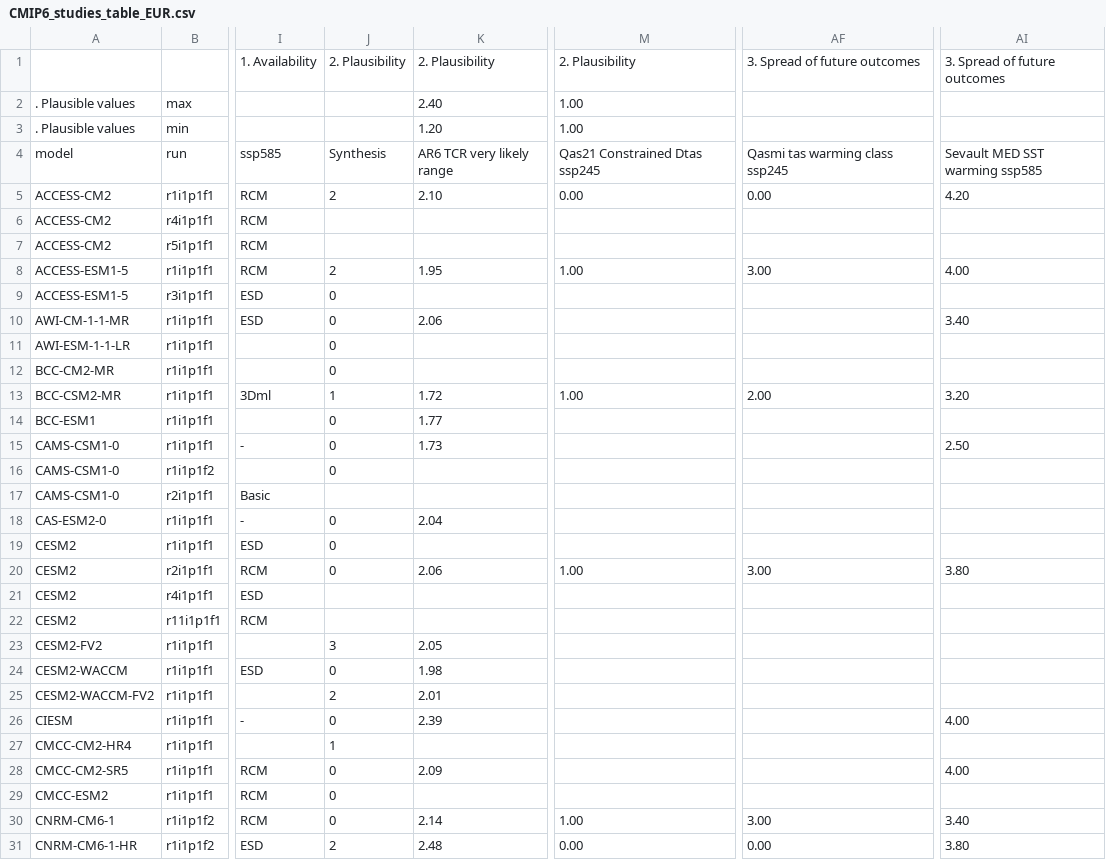
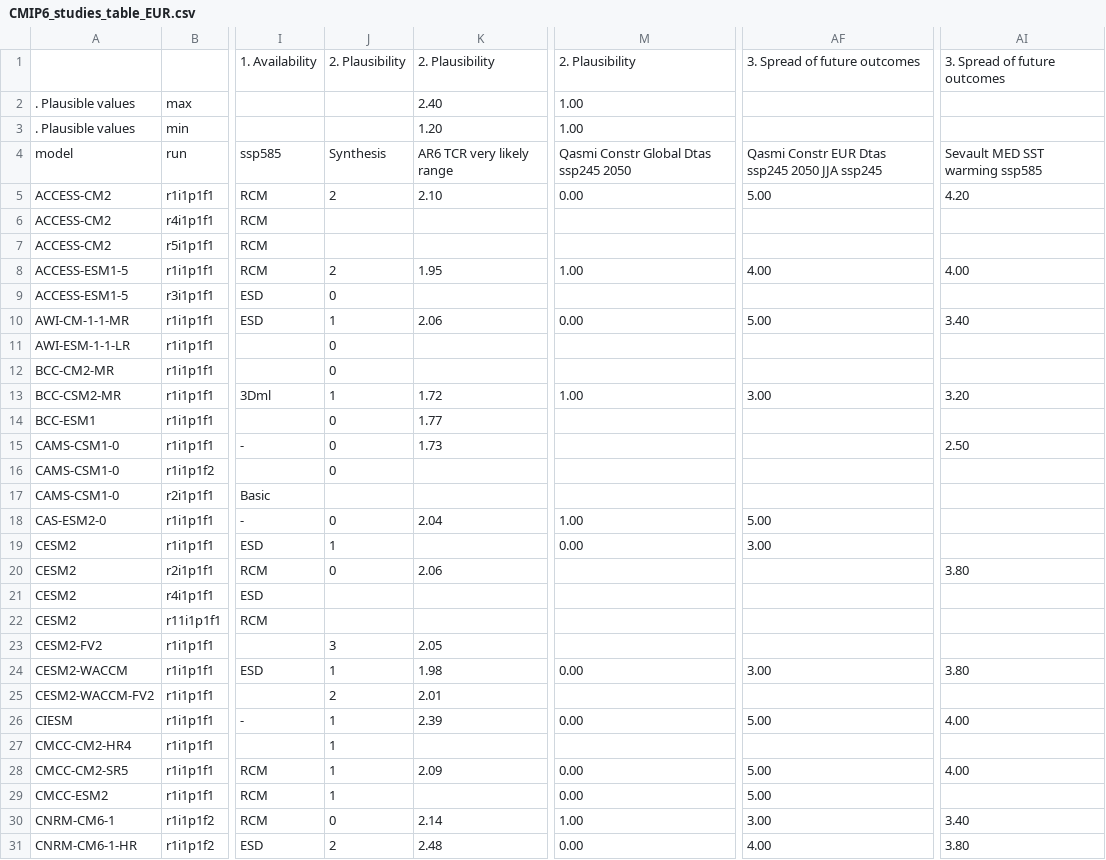
Before and after one commit to jesusff/cmip6-for-cordex, a CSV file: CMIP6_studies_table_EUR.csv, drawn as a sheet; only a part is shown, gaps mark what is left out; the diff covers the shown part only; the diff names each change by its address in the sheet, - before the commit and + after, or states it on an @@ line.

Commit message:
Fix and clean Quasmi.yaml / Update tables EUR
NOTE that the boundaries defining the categories in Quasmi.yaml changed
already in the previous commit of this file (ae4948c).

Also fixed the indentation of the data block under the scenario (ssp245)
tag.

```diff
--- a/CMIP6_studies_table_EUR.csv
+++ b/CMIP6_studies_table_EUR.csv
-M4: Qas21 Constrained Dtas ssp245
+M4: Qasmi Constr Global Dtas ssp245 2050
-AF4: Qasmi tas warming class ssp245
+AF4: Qasmi Constr EUR Dtas ssp245 2050 JJA ssp245
-AF5: 0.00
+AF5: 5.00
-AF8: 3.00
+AF8: 4.00
-J10: 0
+J10: 1
-M10: (empty)
+M10: 0.00
-AF10: (empty)
+AF10: 5.00
-AF13: 2.00
+AF13: 3.00
-M18: (empty)
+M18: 1.00
-AF18: (empty)
+AF18: 5.00
-J19: 0
+J19: 1
-M19: (empty)
+M19: 0.00
-AF19: (empty)
+AF19: 3.00
-M20: 1.00
+M20: (empty)
-AF20: 3.00
+AF20: (empty)
-J24: 0
+J24: 1
-M24: (empty)
+M24: 0.00
-AF24: (empty)
+AF24: 3.00
-AI24: (empty)
+AI24: 3.80
-J26: 0
+J26: 1
-M26: (empty)
+M26: 0.00
-AF26: (empty)
+AF26: 5.00
-J28:J29: 0
+J28:J29: 1
-M28:M29: (empty)
+M28:M29: 0.00
-AF28:AF29: (empty)
+AF28:AF29: 5.00
-AF31: 0.00
+AF31: 4.00
```
Also changed, not shown: 1 added row and 44 edited cells elsewhere in this file, 2 other files.
